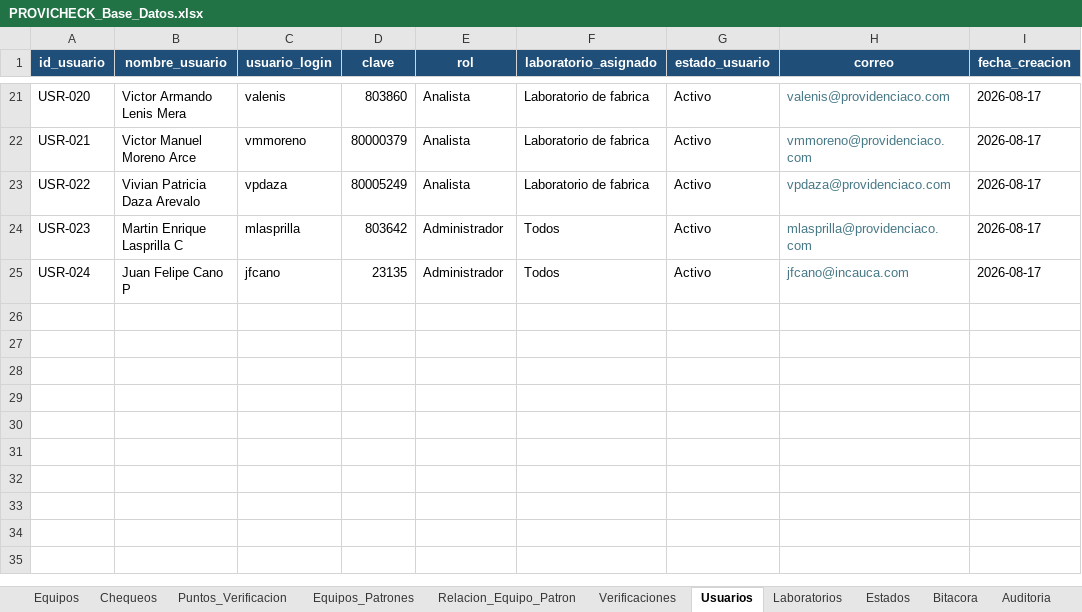
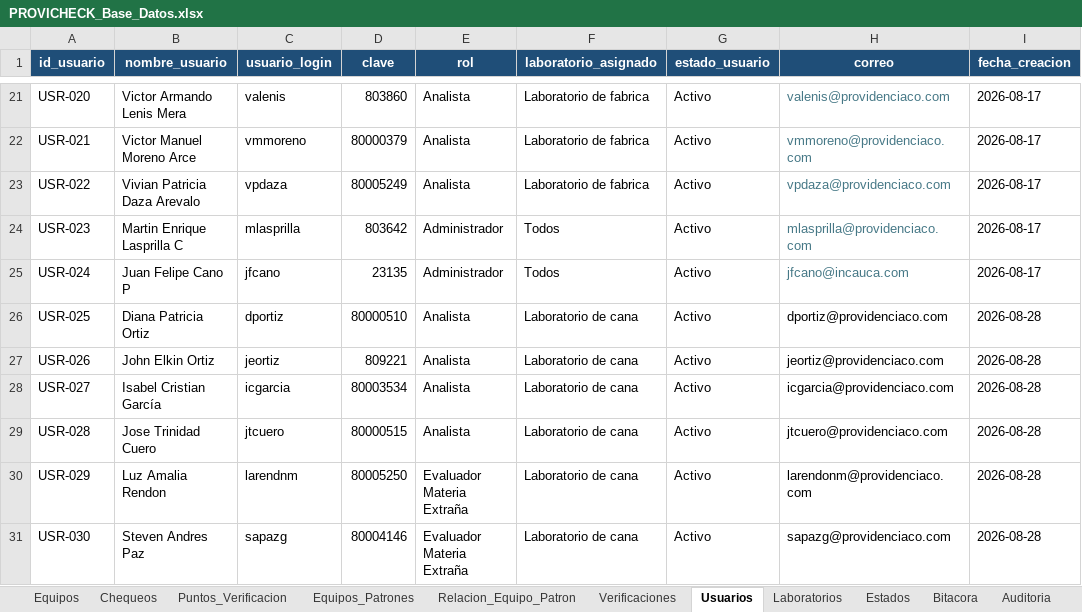
Before and after one commit to dfreyes0210/PROVICHECK-Enterprise, an Excel workbook: data/PROVICHECK_Base_Datos.xlsx, sheet Usuarios, drawn as a sheet; only a part is shown, gaps mark what is left out; values as stored, in another font and other column widths than the file's, no borders; table styles not drawn; the diff names each change by its address in the sheet, - before the commit and + after, or states it on an @@ line.

Commit message:
Update PROVICHECK_Base_Datos.xlsx

```diff
--- a/data/PROVICHECK_Base_Datos.xlsx (sheet Usuarios)
+++ b/data/PROVICHECK_Base_Datos.xlsx (sheet Usuarios)
+row 26: USR-025 | Diana Patricia Ortiz | dportiz | 80000510 | Analista | Laboratorio de cana | Activo | dportiz@providenciaco.com | 2026-08-28
+row 27: USR-026 | John Elkin Ortiz | jeortiz | 809221 | Analista | Laboratorio de cana | Activo | jeortiz@providenciaco.com | 2026-08-28
+row 28: USR-027 | Isabel Cristian García | icgarcia | 80003534 | Analista | Laboratorio de cana | Activo | icgarcia@providenciaco.com | 2026-08-28
+row 29: USR-028 | Jose Trinidad Cuero | jtcuero | 80000515 | Analista | Laboratorio de cana | Activo | jtcuero@providenciaco.com | 2026-08-28
+row 30: USR-029 | Luz Amalia Rendon | larendnm | 80005250 | Evaluador Materia Extraña | Laboratorio de cana | Activo | larendonm@providenciaco.com | 2026-08-28
+row 31: USR-030 | Steven Andres Paz | sapazg | 80004146 | Evaluador Materia Extraña | Laboratorio de cana | Activo | sapazg@providenciaco.com | 2026-08-28
```
